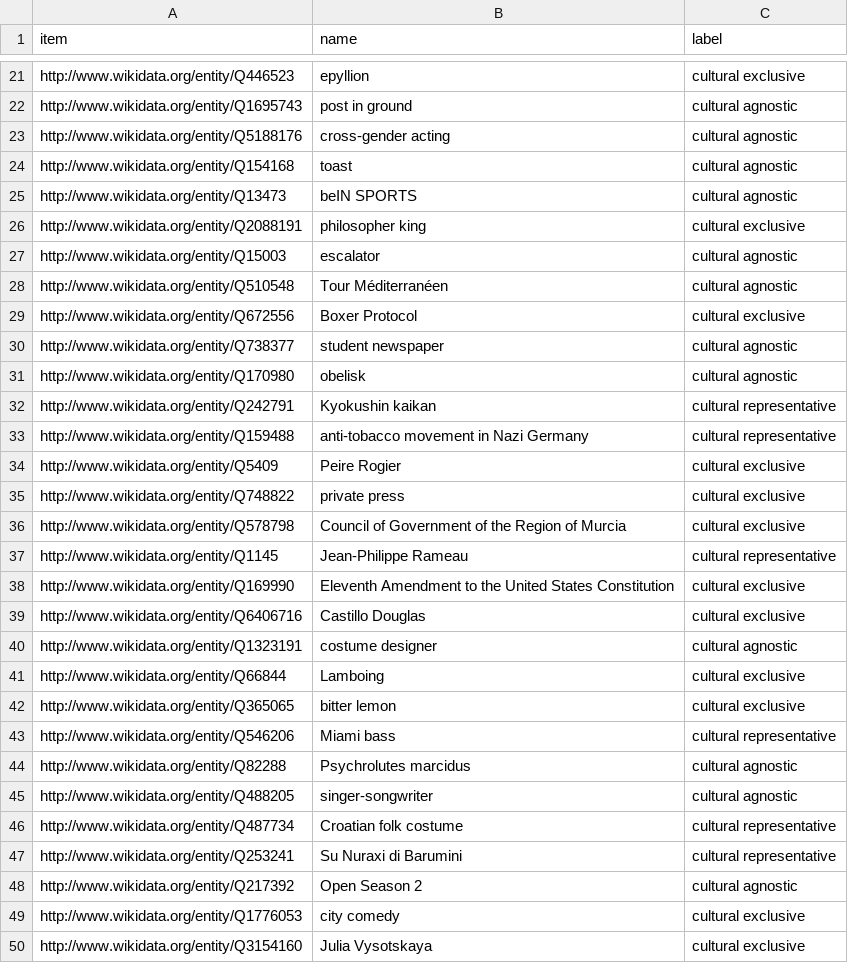
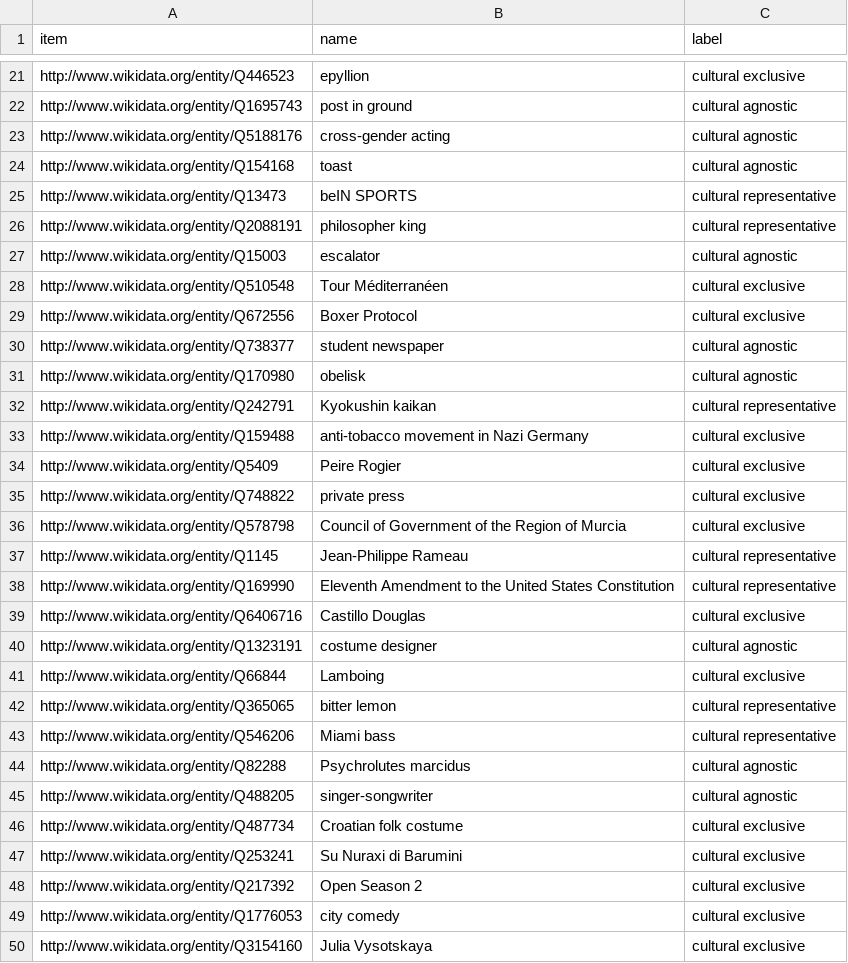
Before and after one commit to fax4ever/nlp-projects, a CSV file: Lost_in_Language_Recognition_output_multimodalnn.csv, drawn as a sheet; only a part is shown, gaps mark what is left out; the diff covers the shown part only.

```diff
--- a/Lost_in_Language_Recognition_output_multimodalnn.csv
+++ b/Lost_in_Language_Recognition_output_multimodalnn.csv
@@ -24,6 +24,6 @@ http://www.wikidata.org/entity/Q5188176,cross-gender acting,cultural agnostic
 http://www.wikidata.org/entity/Q154168,toast,cultural agnostic
-http://www.wikidata.org/entity/Q13473,beIN SPORTS,cultural agnostic
-http://www.wikidata.org/entity/Q2088191,philosopher king,cultural exclusive
+http://www.wikidata.org/entity/Q13473,beIN SPORTS,cultural representative
+http://www.wikidata.org/entity/Q2088191,philosopher king,cultural representative
 http://www.wikidata.org/entity/Q15003,escalator,cultural agnostic
-http://www.wikidata.org/entity/Q510548,Tour Méditerranéen,cultural agnostic
+http://www.wikidata.org/entity/Q510548,Tour Méditerranéen,cultural exclusive
 http://www.wikidata.org/entity/Q672556,Boxer Protocol,cultural exclusive
@@ -32,3 +32,3 @@ http://www.wikidata.org/entity/Q170980,obelisk,cultural agnostic
 http://www.wikidata.org/entity/Q242791,Kyokushin kaikan,cultural representative
-http://www.wikidata.org/entity/Q159488,anti-tobacco movement in Nazi Germany,cultural representative
+http://www.wikidata.org/entity/Q159488,anti-tobacco movement in Nazi Germany,cultural exclusive
 http://www.wikidata.org/entity/Q5409,Peire Rogier,cultural exclusive
@@ -37,3 +37,3 @@ http://www.wikidata.org/entity/Q578798,Council of Government of the Region of Mu
 http://www.wikidata.org/entity/Q1145,Jean-Philippe Rameau,cultural representative
-http://www.wikidata.org/entity/Q169990,Eleventh Amendment to the United States Constitution,cultural exclusive
+http://www.wikidata.org/entity/Q169990,Eleventh Amendment to the United States Constitution,cultural representative
 http://www.wikidata.org/entity/Q6406716,Castillo Douglas,cultural exclusive
@@ -41,3 +41,3 @@ http://www.wikidata.org/entity/Q1323191,costume designer,cultural agnostic
 http://www.wikidata.org/entity/Q66844,Lamboing,cultural exclusive
-http://www.wikidata.org/entity/Q365065,bitter lemon,cultural exclusive
+http://www.wikidata.org/entity/Q365065,bitter lemon,cultural representative
 http://www.wikidata.org/entity/Q546206,Miami bass,cultural representative
@@ -45,5 +45,5 @@ http://www.wikidata.org/entity/Q82288,Psychrolutes marcidus,cultural agnostic
 http://www.wikidata.org/entity/Q488205,singer-songwriter,cultural agnostic
-http://www.wikidata.org/entity/Q487734,Croatian folk costume,cultural representative
-http://www.wikidata.org/entity/Q253241,Su Nuraxi di Barumini,cultural representative
-http://www.wikidata.org/entity/Q217392,Open Season 2,cultural agnostic
+http://www.wikidata.org/entity/Q487734,Croatian folk costume,cultural exclusive
+http://www.wikidata.org/entity/Q253241,Su Nuraxi di Barumini,cultural exclusive
+http://www.wikidata.org/entity/Q217392,Open Season 2,cultural exclusive
 http://www.wikidata.org/entity/Q1776053,city comedy,cultural exclusive
```
Also changed, not shown: 46 edited cells elsewhere in this file, 50 other files.
